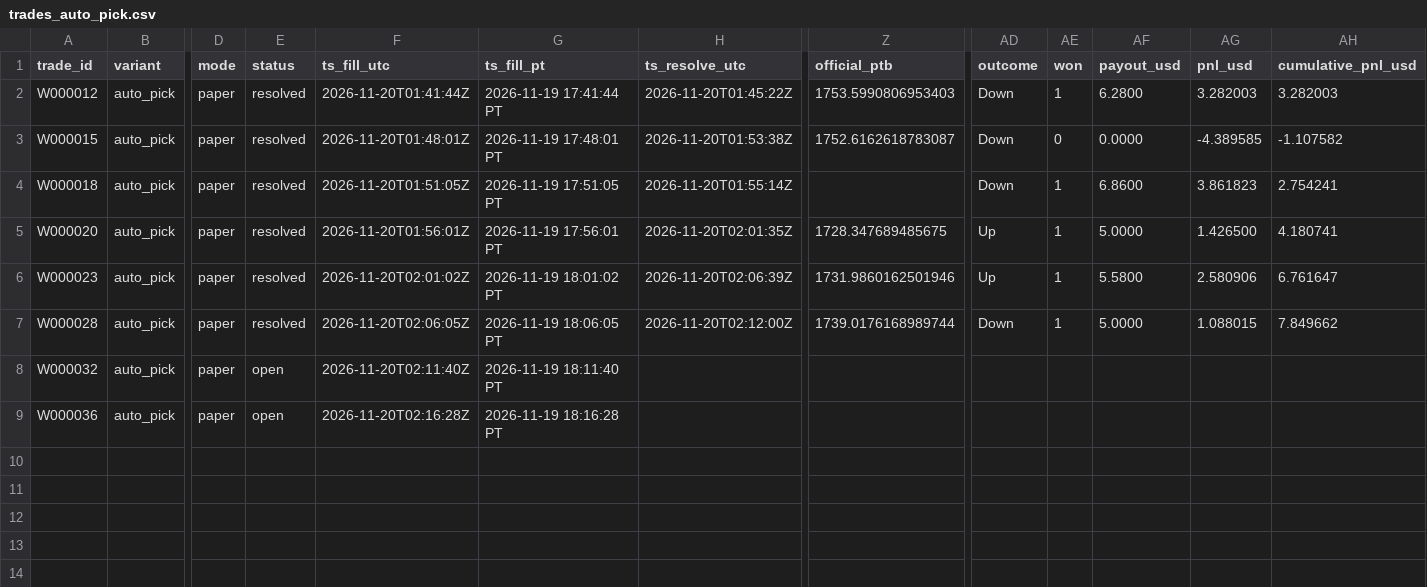
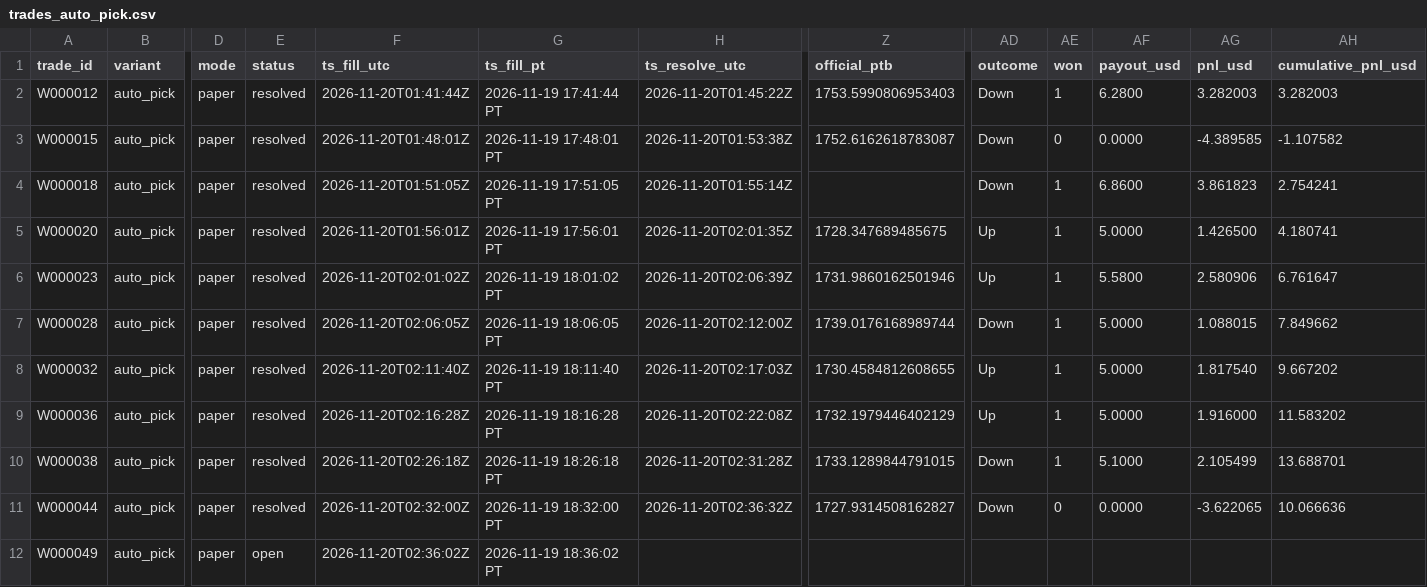
Before and after one commit to michaeldeuchar-dotcom/eth-paper-bot, a CSV file: data/week1/trades_auto_pick.csv, drawn as a sheet; only a part is shown, gaps mark what is left out; rows hold the shown columns only; the diff names each change by its address in the sheet, - before the commit and + after, or states it on an @@ line.

```diff
--- a/data/week1/trades_auto_pick.csv
+++ b/data/week1/trades_auto_pick.csv
-E8:E9 (status): open
+E8:E9 (status): resolved
-H8 (ts_resolve_utc): (empty)
+H8 (ts_resolve_utc): 2026-11-20T02:17:03Z
-Z8 (official_ptb): (empty)
+Z8 (official_ptb): 1730.4584812608655
-AD8:AD9 (outcome): (empty)
+AD8:AD9 (outcome): Up
-AE8:AE9 (won): (empty)
+AE8:AE9 (won): 1
-AF8:AF9 (payout_usd): (empty)
+AF8:AF9 (payout_usd): 5.0000
-AG8 (pnl_usd): (empty)
+AG8 (pnl_usd): 1.817540
-AH8 (cumulative_pnl_usd): (empty)
+AH8 (cumulative_pnl_usd): 9.667202
-H9 (ts_resolve_utc): (empty)
+H9 (ts_resolve_utc): 2026-11-20T02:22:08Z
-Z9 (official_ptb): (empty)
+Z9 (official_ptb): 1732.1979446402129
-AG9 (pnl_usd): (empty)
+AG9 (pnl_usd): 1.916000
-AH9 (cumulative_pnl_usd): (empty)
+AH9 (cumulative_pnl_usd): 11.583202
+row 10: W000038 | auto_pick | paper | resolved | 2026-11-20T02:26:18Z | 2026-11-19 18:26:18 PT | 2026-11-20T02:31:28Z | 1733.1289844791015 | Down | 1 | 5.1000 | 2.105499 | 13.688701
+row 11: W000044 | auto_pick | paper | resolved | 2026-11-20T02:32:00Z | 2026-11-19 18:32:00 PT | 2026-11-20T02:36:32Z | 1727.9314508162827 | Down | 0 | 0.0000 | -3.622065 | 10.066636
+row 12: W000049 | auto_pick | paper | open | 2026-11-20T02:36:02Z | 2026-11-19 18:36:02 PT
```
Also changed, not shown: data/week1/trades_control.csv, data/week1/trades_down_ride.csv, 8 other files.
